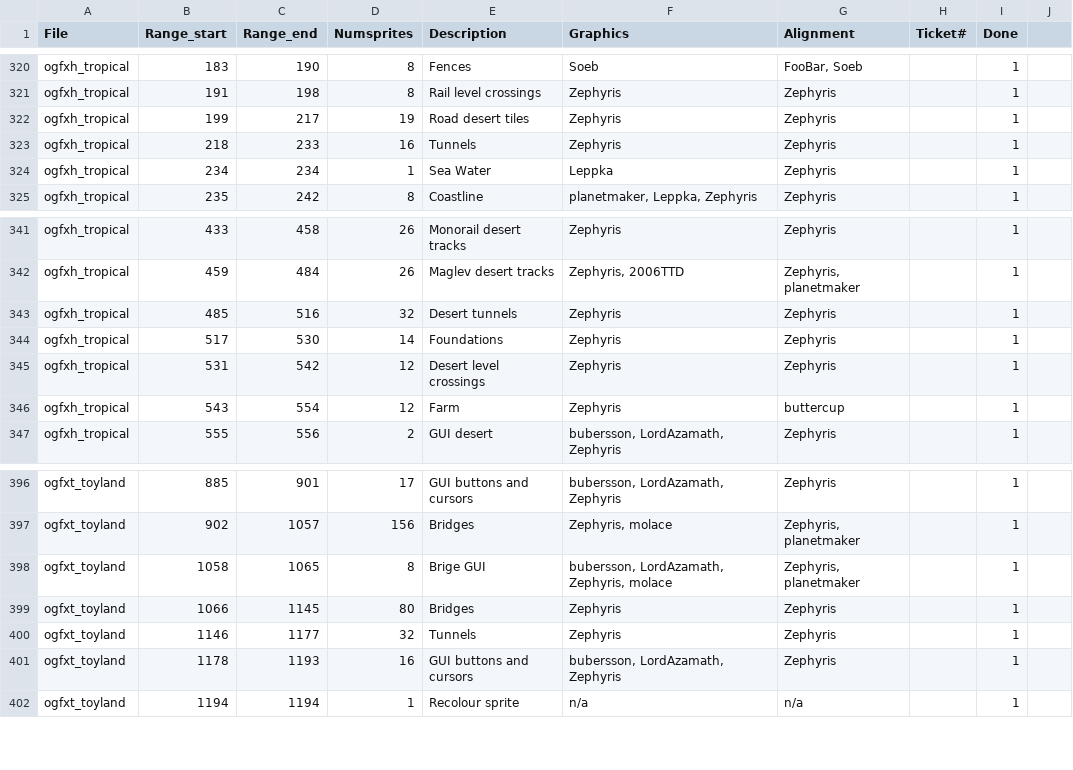
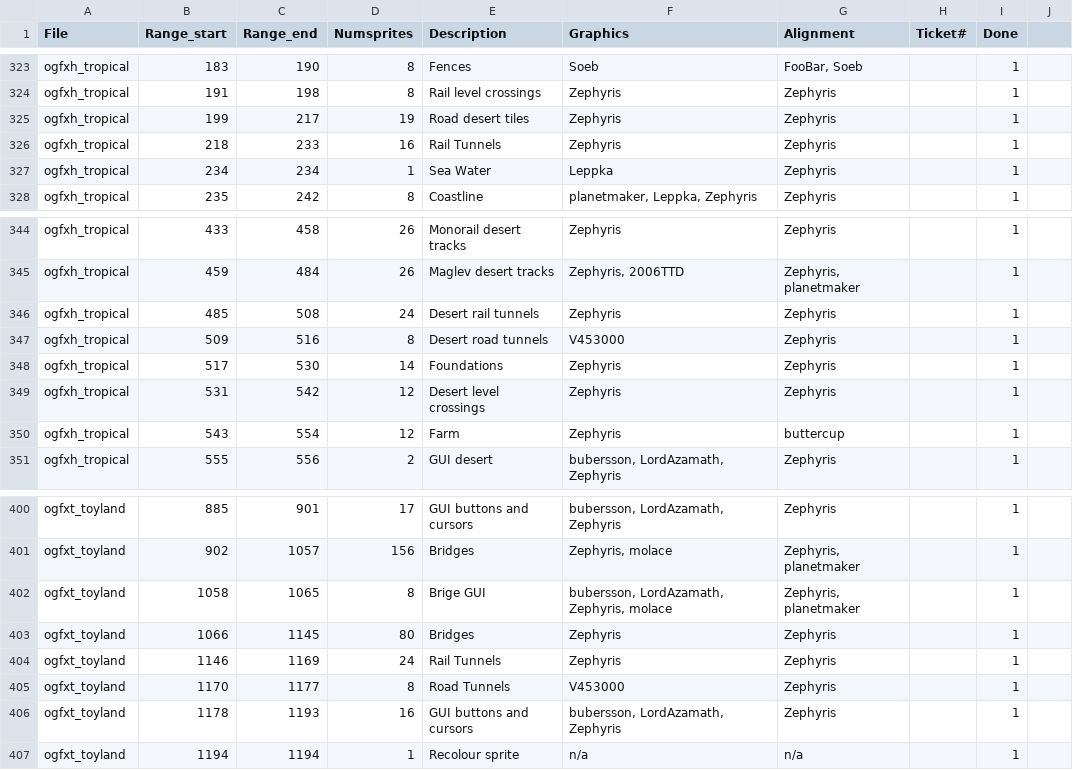
Before and after one commit to OpenTTD/OpenGFX, a CSV file: docs/authoroverview.csv, drawn as a sheet; only a part is shown, gaps mark what is left out; the diff covers the shown part only.

```diff
--- a/docs/authoroverview.csv
+++ b/docs/authoroverview.csv
@@ -322,3 +325,3 @@ ogfxh_tropical;191;198;8;Rail level crossings;Zephyris;Zephyris;;1
 ogfxh_tropical;199;217;19;Road desert tiles;Zephyris;Zephyris;;1
-ogfxh_tropical;218;233;16;Tunnels;Zephyris;Zephyris;;1
+ogfxh_tropical;218;233;16;Rail Tunnels;Zephyris;Zephyris;;1
 ogfxh_tropical;234;234;1;Sea Water;Leppka;Zephyris;;1
@@ -342,3 +345,4 @@ ogfxh_tropical;433;458;26;Monorail desert tracks;Zephyris;Zephyris;;1
 ogfxh_tropical;459;484;26;Maglev desert tracks;Zephyris, 2006TTD;Zephyris, planetmaker;;1
-ogfxh_tropical;485;516;32;Desert tunnels;Zephyris;Zephyris;;1
+ogfxh_tropical;485;508;24;Desert rail tunnels;Zephyris;Zephyris;;1
+ogfxh_tropical;509;516;8;Desert road tunnels;V453000;Zephyris;;1
 ogfxh_tropical;517;530;14;Foundations;Zephyris;Zephyris;;1
@@ -399,3 +403,4 @@ ogfxt_toyland;1058;1065;8;Brige GUI;bubersson, LordAzamath, Zephyris, molace;Zep
 ogfxt_toyland;1066;1145;80;Bridges;Zephyris;Zephyris;;1
-ogfxt_toyland;1146;1177;32;Tunnels;Zephyris;Zephyris;;1
+ogfxt_toyland;1146;1169;24;Rail Tunnels;Zephyris;Zephyris;;1
+ogfxt_toyland;1170;1177;8;Road Tunnels;V453000;Zephyris;;1
 ogfxt_toyland;1178;1193;16;GUI buttons and cursors;bubersson, LordAzamath, Zephyris;Zephyris;;1
```
Also changed, not shown: 6 added rows and 26 edited cells elsewhere in this file, 3 other files.
